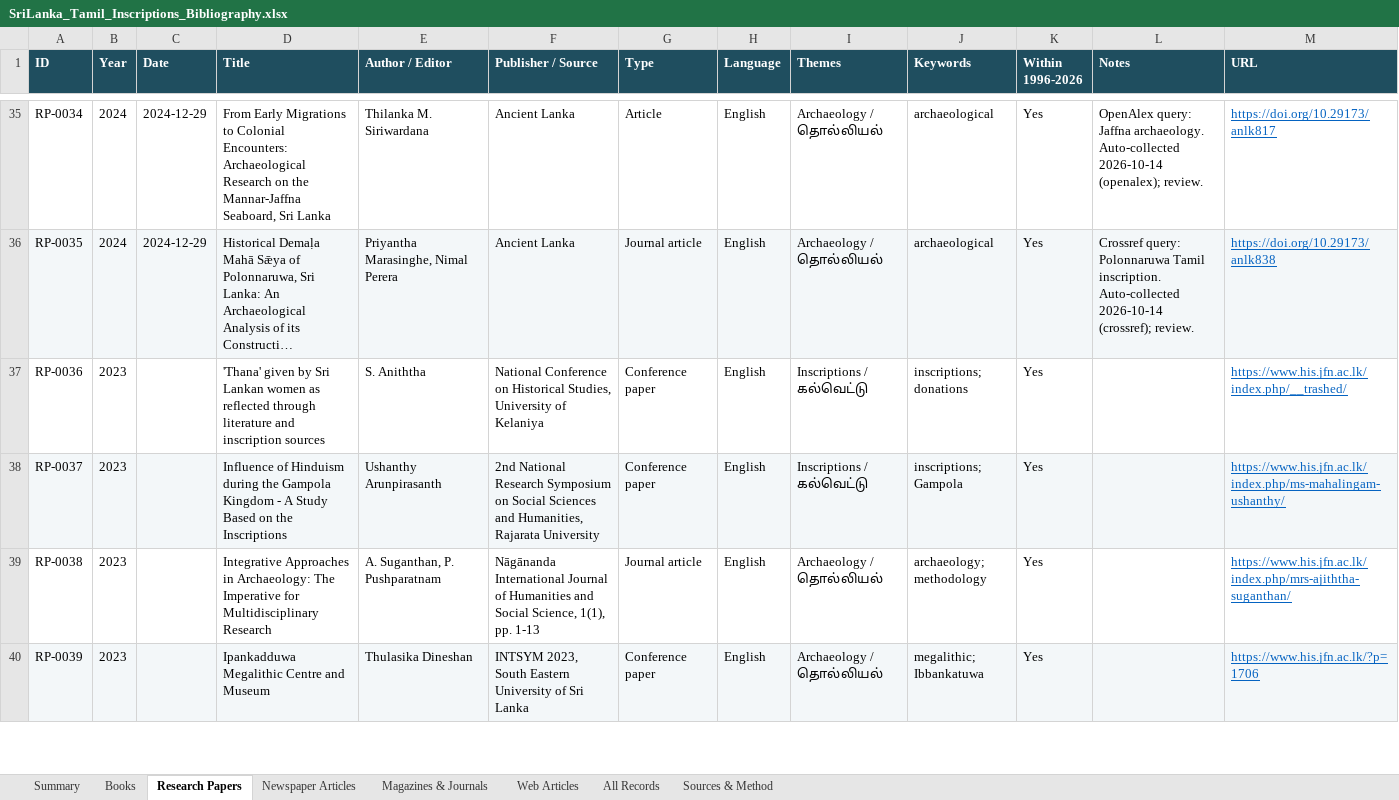
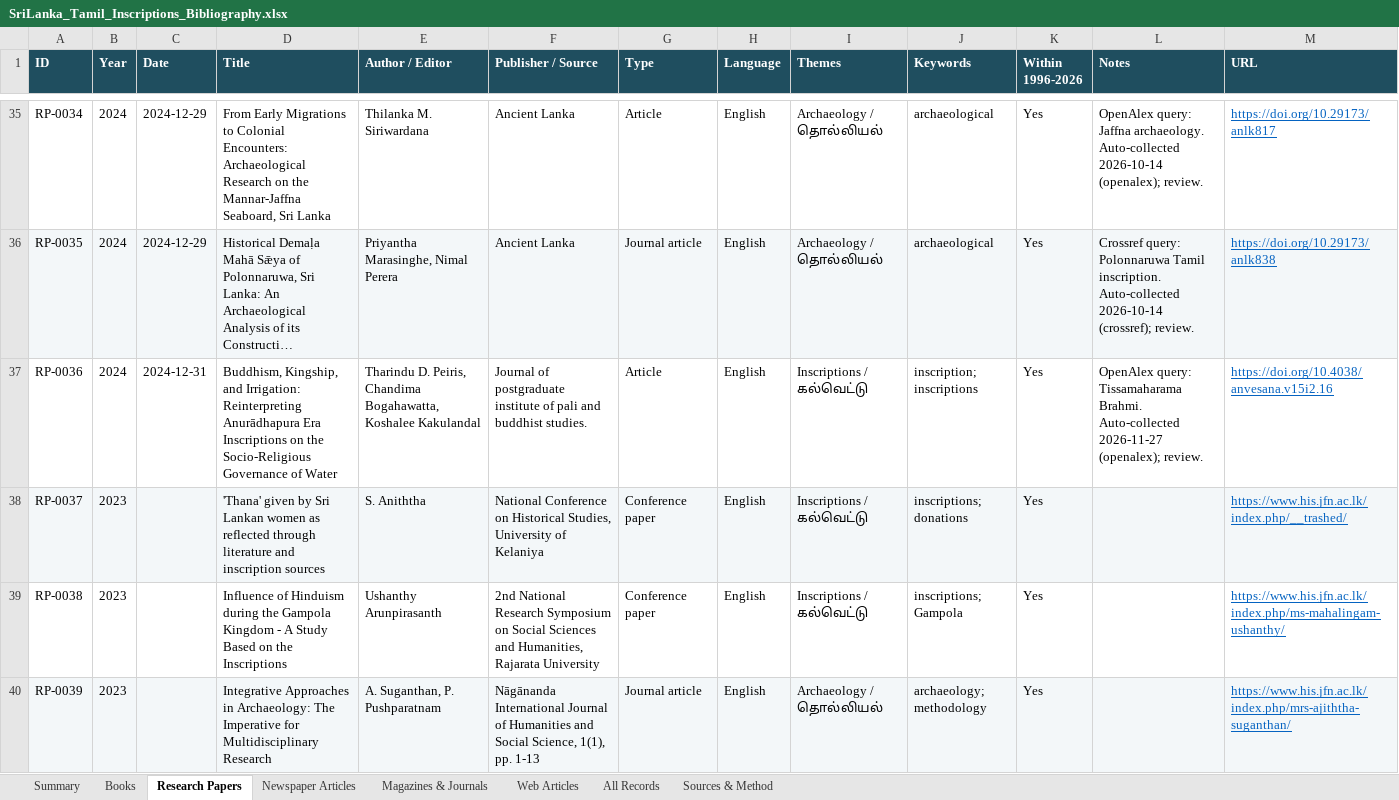
Before and after one commit to Udhayan26/srilanka-tamil-inscriptions-bibliography, an Excel workbook: output/SriLanka_Tamil_Inscriptions_Bibliography.xlsx, sheet Research Papers, drawn as a sheet; only a part is shown, gaps mark what is left out; long unchanged cells end in …; values as stored, in another font and other column widths than the file's, no borders; the diff covers the shown part only; the diff names each change by its address in the sheet, - before the commit and + after, or states it on an @@ line.

```diff
--- a/output/SriLanka_Tamil_Inscriptions_Bibliography.xlsx (sheet Research Papers)
+++ b/output/SriLanka_Tamil_Inscriptions_Bibliography.xlsx (sheet Research Papers)
-B37 (Year): 2023
+B37 (Year): 2024
-C37 (Date): (empty)
+C37 (Date): 2024-12-31
-D37 (Title): 'Thana' given by Sri Lankan women as reflected through literature and inscription sources
+D37 (Title): Buddhism, Kingship, and Irrigation: Reinterpreting Anurādhapura Era Inscriptions on the Socio-Religious Governance of Water
-E37 (Author / Editor): S. Aniththa
+E37 (Author / Editor): Tharindu D. Peiris, Chandima Bogahawatta, Koshalee Kakulandal
-F37 (Publisher / Source): National Conference on Historical Studies, University of Kelaniya
+F37 (Publisher / Source): Journal of postgraduate institute of pali and buddhist studies.
-G37 (Type): Conference paper
+G37 (Type): Article
-J37 (Keywords): inscriptions; donations
+J37 (Keywords): inscription; inscriptions
-L37 (Notes): (empty)
+L37 (Notes): OpenAlex query: Tissamaharama Brahmi. Auto-collected 2026-11-27 (openalex); review.
-M37 (URL): https://www.his.jfn.ac.lk/index.php/__trashed/
+M37 (URL): https://doi.org/10.4038/anvesana.v15i2.16
-D38 (Title): Influence of Hinduism during the Gampola Kingdom - A Study Based on the Inscriptions
+D38 (Title): 'Thana' given by Sri Lankan women as reflected through literature and inscription sources
-E38 (Author / Editor): Ushanthy Arunpirasanth
+E38 (Author / Editor): S. Aniththa
-F38 (Publisher / Source): 2nd National Research Symposium on Social Sciences and Humanities, Rajarata University
+F38 (Publisher / Source): National Conference on Historical Studies, University of Kelaniya
-J38 (Keywords): inscriptions; Gampola
+J38 (Keywords): inscriptions; donations
-M38 (URL): https://www.his.jfn.ac.lk/index.php/ms-mahalingam-ushanthy/
+M38 (URL): https://www.his.jfn.ac.lk/index.php/__trashed/
-D39 (Title): Integrative Approaches in Archaeology: The Imperative for Multidisciplinary Research
+D39 (Title): Influence of Hinduism during the Gampola Kingdom - A Study Based on the Inscriptions
-E39 (Author / Editor): A. Suganthan, P. Pushparatnam
+E39 (Author / Editor): Ushanthy Arunpirasanth
-F39 (Publisher / Source): Nāgānanda International Journal of Humanities and Social Science, 1(1), pp. 1-13
+F39 (Publisher / Source): 2nd National Research Symposium on Social Sciences and Humanities, Rajarata University
-G39 (Type): Journal article
+G39 (Type): Conference paper
-I39 (Themes): Archaeology / தொல்லியல்
+I39 (Themes): Inscriptions / கல்வெட்டு
-J39 (Keywords): archaeology; methodology
+J39 (Keywords): inscriptions; Gampola
-M39 (URL): https://www.his.jfn.ac.lk/index.php/mrs-ajiththa-suganthan/
+M39 (URL): https://www.his.jfn.ac.lk/index.php/ms-mahalingam-ushanthy/
-D40 (Title): Ipankadduwa Megalithic Centre and Museum
+D40 (Title): Integrative Approaches in Archaeology: The Imperative for Multidisciplinary Research
-E40 (Author / Editor): Thulasika Dineshan
+E40 (Author / Editor): A. Suganthan, P. Pushparatnam
-F40 (Publisher / Source): INTSYM 2023, South Eastern University of Sri Lanka
+F40 (Publisher / Source): Nāgānanda International Journal of Humanities and Social Science, 1(1), pp. 1-13
-G40 (Type): Conference paper
+G40 (Type): Journal article
-J40 (Keywords): megalithic; Ibbankatuwa
+J40 (Keywords): archaeology; methodology
-M40 (URL): https://www.his.jfn.ac.lk/?p=1706
+M40 (URL): https://www.his.jfn.ac.lk/index.php/mrs-ajiththa-suganthan/
```
Also changed, not shown: 1 added row and 970 edited cells elsewhere in this sheet, sheet All Records, sheet Web Articles, sheet Summary, 4 other files.
